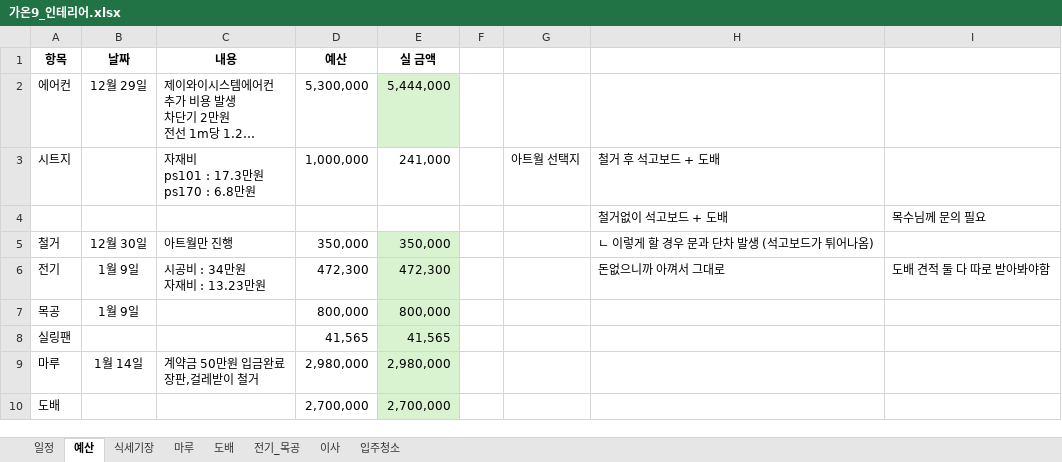
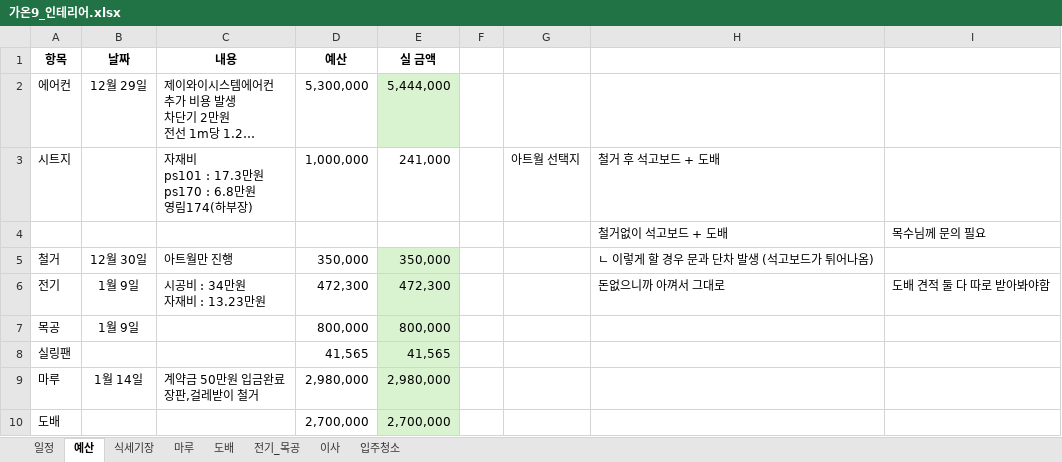
Before and after one commit to saewon1000/csw, an Excel workbook: 부동산/가온9_인테리어.xlsx, sheet 예산, drawn as a sheet; only a part is shown; long unchanged cells end in …; values as stored, in another font and other column widths than the file's, no borders; ↵ is a line break in a cell; the diff names each change by its address in the sheet, - before the commit and + after, or states it on an @@ line.

```diff
--- a/부동산/가온9_인테리어.xlsx (sheet 예산)
+++ b/부동산/가온9_인테리어.xlsx (sheet 예산)
-C3 (내용): 자재비 ↵ ps101 : 17.3만원 ↵ ps170 : 6.8만원
+C3 (내용): 자재비 ↵ ps101 : 17.3만원 ↵ ps170 : 6.8만원 ↵ 영림174(하부장)
```
Also changed, not shown: sheet 식세기장.
